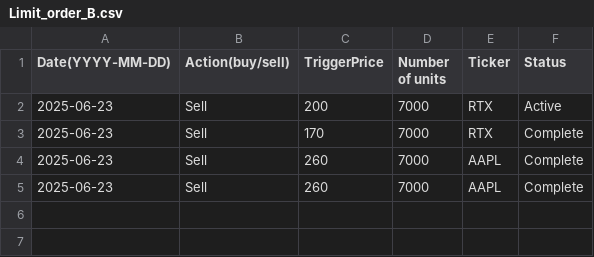
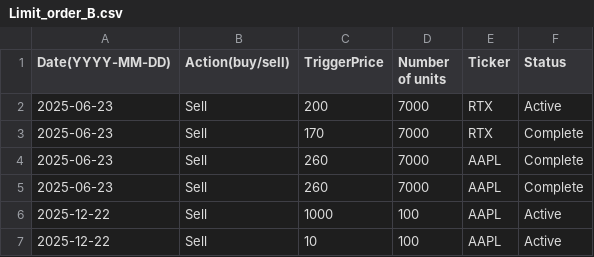
Before and after one commit to helloworld292/Testy-limit-order, a CSV file: Within_PC_test/Limit_order_B.csv, drawn as a sheet.

Commit message:
Update Limit_order_B.csv

```diff
--- a/Within_PC_test/Limit_order_B.csv
+++ b/Within_PC_test/Limit_order_B.csv
@@ -5 +5,3 @@ Date(YYYY-MM-DD),Action(buy/sell),TriggerPrice,Number of units,Ticker,Status
 2025-06-23,Sell,260,7000,AAPL,Complete
+2025-12-22,Sell,1000,100,AAPL,Active
+2025-12-22,Sell,10,100,AAPL,Active
```
